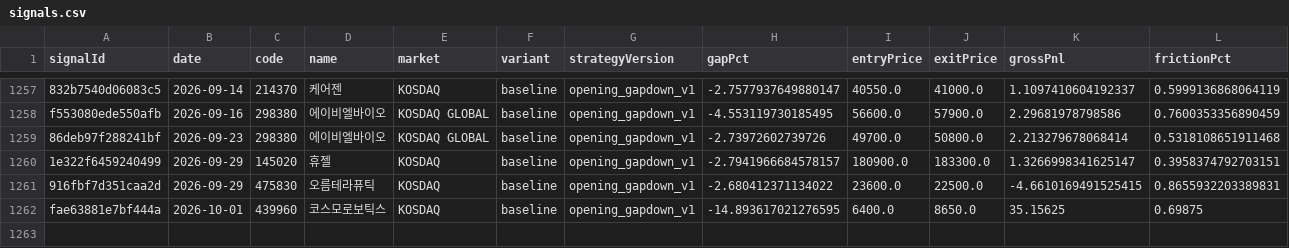
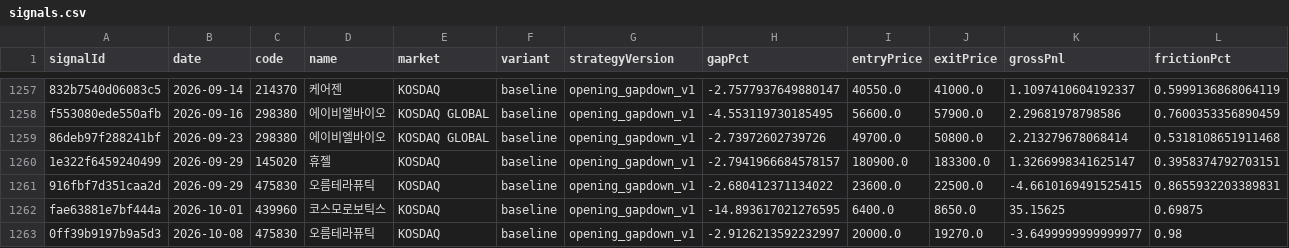
Before and after one commit to jkdevjob/jkquant, a CSV file: data/opening-gapdown-research/signals.csv, drawn as a sheet; only a part is shown, gaps mark what is left out; rows hold the shown columns only; the diff names each change by its address in the sheet, - before the commit and + after, or states it on an @@ line.

```diff
--- a/data/opening-gapdown-research/signals.csv
+++ b/data/opening-gapdown-research/signals.csv
+row 1263: 0ff39b9197b9a5d3 | 2026-10-08 | 475830 | 오름테라퓨틱 | KOSDAQ | baseline | opening_gapdown_v1 | -2.9126213592232997 | 20000.0 | 19270.0 | -3.6499999999999977 | 0.98
```
Also changed, not shown: data/opening-gapdown-research/decisions.csv, data/opening-gapdown-research/live-trades.csv, 9 other files.
